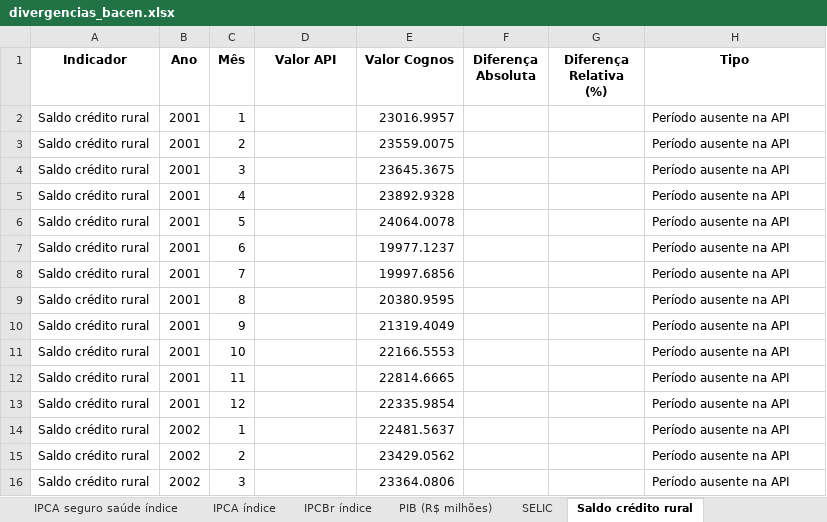
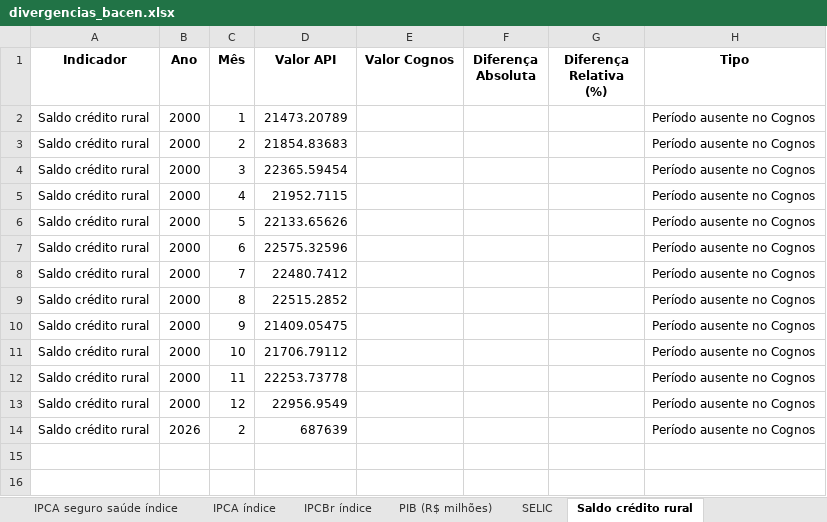
Before and after one commit to josewilsonsouza/APIseg, an Excel workbook: outputs/divergencias/divergencias_bacen.xlsx, sheet Saldo crédito rural, drawn as a sheet; only a part is shown; values as stored, in another font and other column widths than the file's, no borders; removed rows and columns are numbered as before the commit, all else as after; the diff covers the shown part only; the diff names each change by its address in the sheet, - before the commit and + after, or states it on an @@ line.

```diff
--- a/outputs/divergencias/divergencias_bacen.xlsx (sheet Saldo crédito rural)
+++ b/outputs/divergencias/divergencias_bacen.xlsx (sheet Saldo crédito rural)
-B2:B13 (Ano): 2001
+B2:B13 (Ano): 2000
-D2 (Valor API): (empty)
+D2 (Valor API): 21473.20789
-E2 (Valor Cognos): 23016.9957
+E2 (Valor Cognos): (empty)
-H2:H13 (Tipo): Período ausente na API
+H2:H13 (Tipo): Período ausente no Cognos
-D3 (Valor API): (empty)
+D3 (Valor API): 21854.83683
-E3 (Valor Cognos): 23559.0075
+E3 (Valor Cognos): (empty)
-D4 (Valor API): (empty)
+D4 (Valor API): 22365.59454
-E4 (Valor Cognos): 23645.3675
+E4 (Valor Cognos): (empty)
-D5 (Valor API): (empty)
+D5 (Valor API): 21952.7115
-E5 (Valor Cognos): 23892.9328
+E5 (Valor Cognos): (empty)
-D6 (Valor API): (empty)
+D6 (Valor API): 22133.65626
-E6 (Valor Cognos): 24064.0078
+E6 (Valor Cognos): (empty)
-D7 (Valor API): (empty)
+D7 (Valor API): 22575.32596
-E7 (Valor Cognos): 19977.1237
+E7 (Valor Cognos): (empty)
-D8 (Valor API): (empty)
+D8 (Valor API): 22480.7412
-E8 (Valor Cognos): 19997.6856
+E8 (Valor Cognos): (empty)
-D9 (Valor API): (empty)
+D9 (Valor API): 22515.2852
-E9 (Valor Cognos): 20380.9595
+E9 (Valor Cognos): (empty)
-D10 (Valor API): (empty)
+D10 (Valor API): 21409.05475
-E10 (Valor Cognos): 21319.4049
+E10 (Valor Cognos): (empty)
-D11 (Valor API): (empty)
+D11 (Valor API): 21706.79112
-E11 (Valor Cognos): 22166.5553
+E11 (Valor Cognos): (empty)
-D12 (Valor API): (empty)
+D12 (Valor API): 22253.73778
-E12 (Valor Cognos): 22814.6665
+E12 (Valor Cognos): (empty)
-D13 (Valor API): (empty)
+D13 (Valor API): 22956.9549
-E13 (Valor Cognos): 22335.9854
+E13 (Valor Cognos): (empty)
-row 14: Saldo crédito rural | 2002 | 1 |  | 22481.5637 |  |  | Período ausente na API
-B14 (Ano): 2002
+B14 (Ano): 2026
-D14 (Valor API): (empty)
+D14 (Valor API): 687639
-E14 (Valor Cognos): 23429.0562
+E14 (Valor Cognos): (empty)
-H14 (Tipo): Período ausente na API
+H14 (Tipo): Período ausente no Cognos
-row 16: Saldo crédito rural | 2002 | 3 |  | 23364.0806 |  |  | Período ausente na API
```
Also changed, not shown: 59 removed rows elsewhere in this sheet, sheet Todas as divergências, sheet Resumo, sheet SELIC, other sheet tabs, outputs/dados/dados_api_bacen.xlsx, outputs/dados/dados_api_ibge.xlsx, 25 other files.
